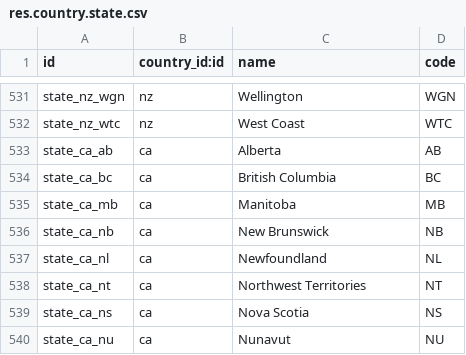
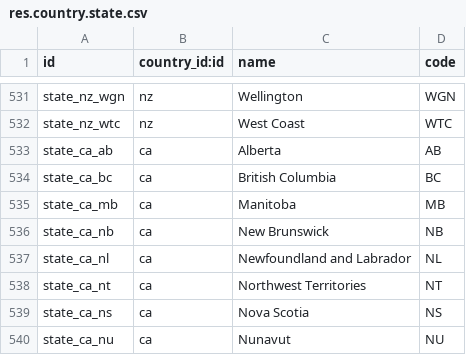
Before and after one commit to equitania/v10-server, a CSV file: odoo/addons/base/res/res.country.state.csv, drawn as a sheet; only a part is shown, gaps mark what is left out.

Commit message:
[CHG] Abgleich mit Odoo 10.0 - Stand 18.10.2017

```diff
--- a/odoo/addons/base/res/res.country.state.csv
+++ b/odoo/addons/base/res/res.country.state.csv
@@ -536,3 +536,3 @@ state_ca_mb,ca,"Manitoba","MB"
 state_ca_nb,ca,"New Brunswick","NB"
-state_ca_nl,ca,"Newfoundland","NL"
+state_ca_nl,ca,"Newfoundland and Labrador","NL"
 state_ca_nt,ca,"Northwest Territories","NT"
```
Also changed, not shown: 13 other files.
